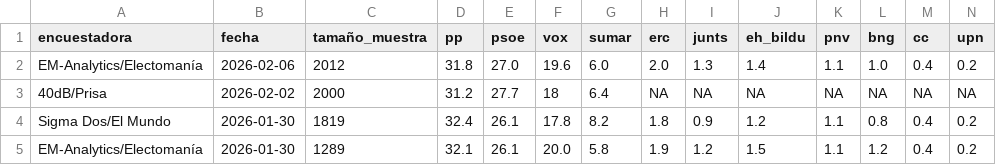
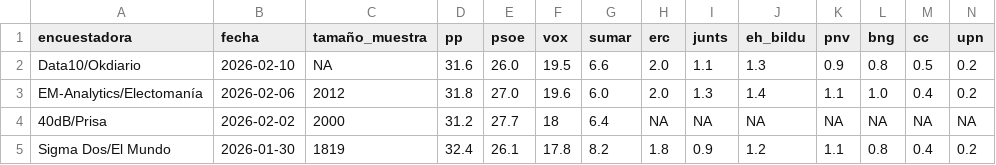
Before and after one commit to mikelgomezgar-code/automatizacion, a CSV file: datos/encuestas.csv, drawn as a sheet; only a part is shown; the shorter side is filled out with more unchanged rows; rows hold the shown columns only; the diff names each change by its address in the sheet, - before the commit and + after, or states it on an @@ line.

```diff
--- a/datos/encuestas.csv
+++ b/datos/encuestas.csv
+row 2: Data10/Okdiario | 2026-02-10 | NA | 31.6 | 26.0 | 19.5 | 6.6 | 2.0 | 1.1 | 1.3 | 0.9 | 0.8 | 0.5 | 0.2
```
Also changed, not shown: 2 other files.
